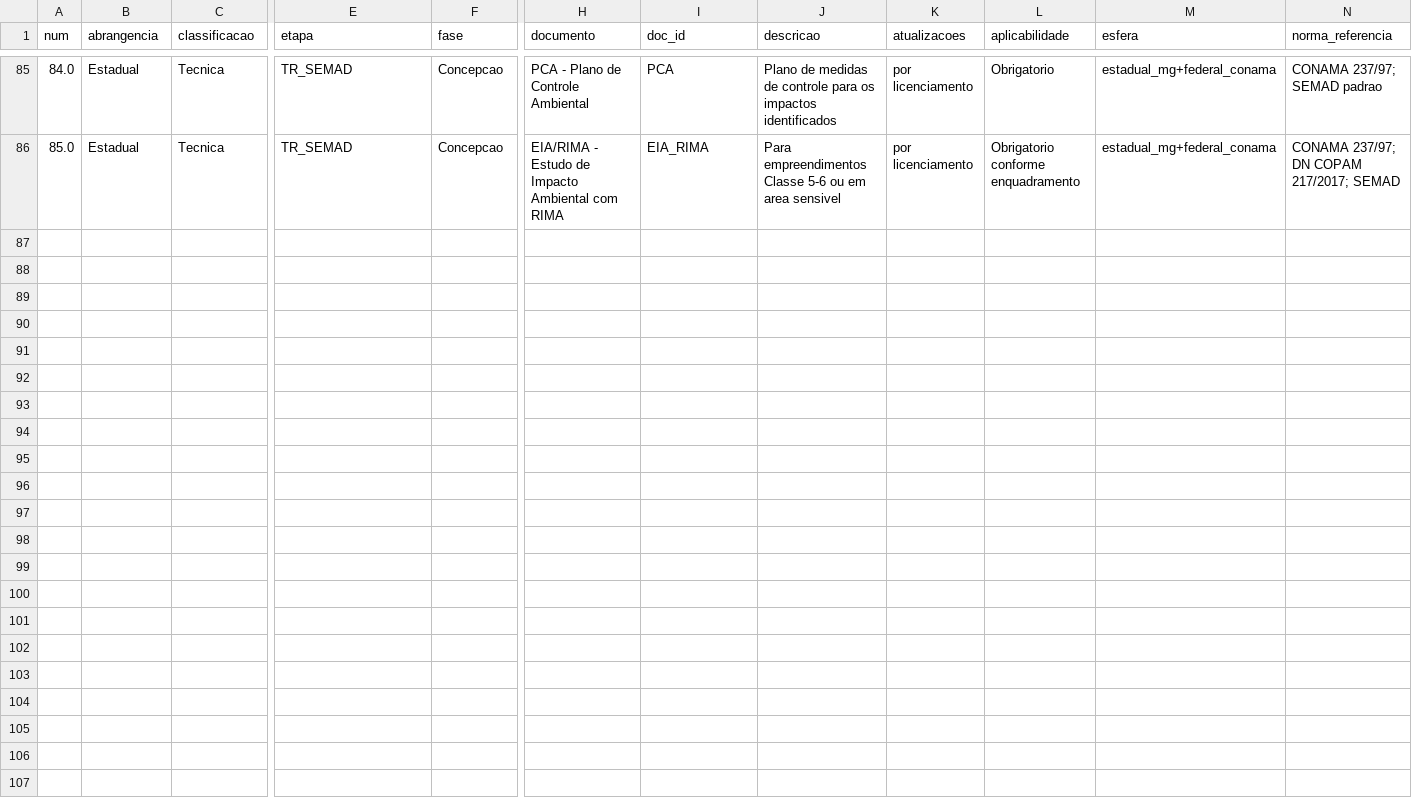
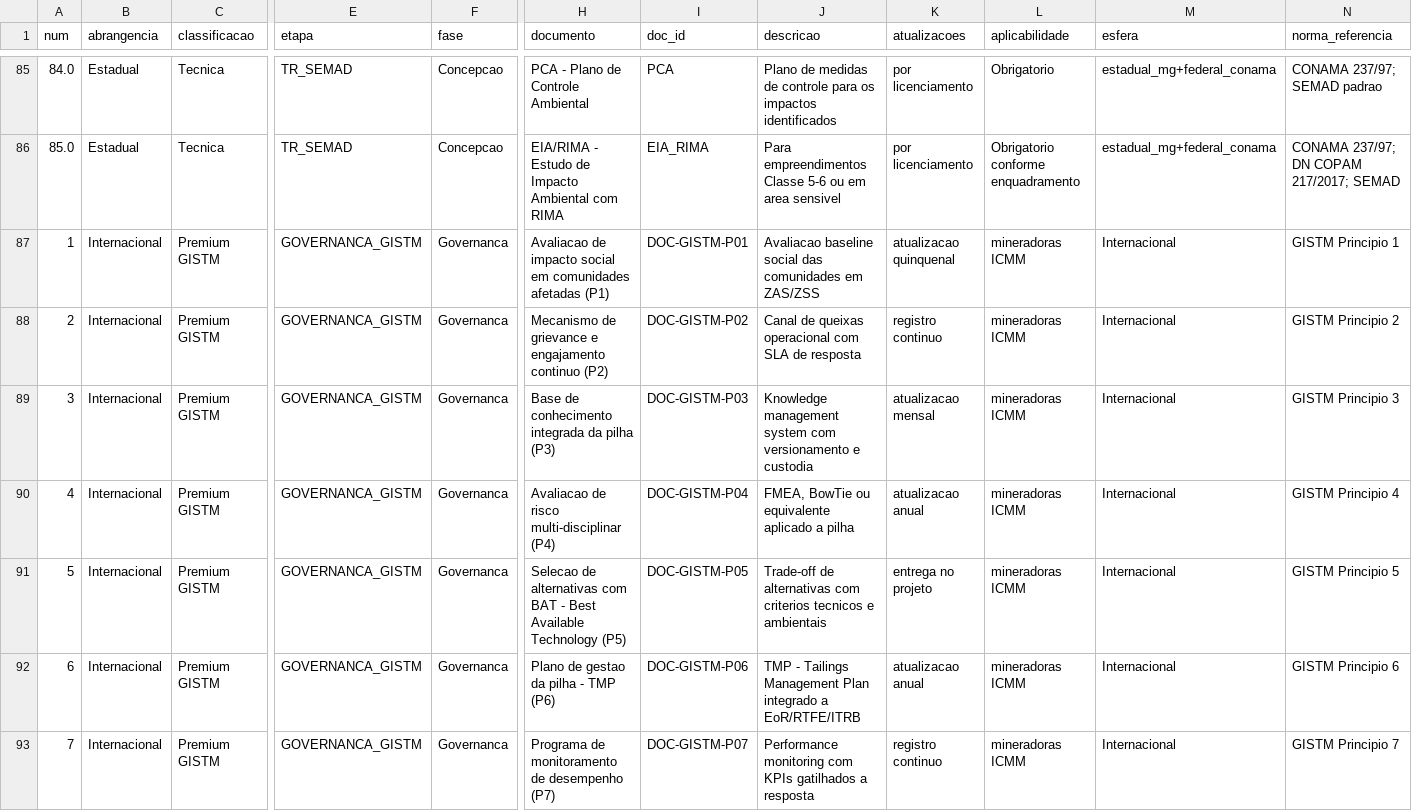
Before and after one commit to rodrigombrito02/licenciaminer, a CSV file: data/reference/pilhas_inventario_documentos.csv, drawn as a sheet; only a part is shown, gaps mark what is left out; rows hold the shown columns only; the diff covers the shown part only; the diff names each change by its address in the sheet, - before the commit and + after, or states it on an @@ line.

```diff
--- a/data/reference/pilhas_inventario_documentos.csv
+++ b/data/reference/pilhas_inventario_documentos.csv
+row 87: 1 | Internacional | Premium GISTM | GOVERNANCA_GISTM | Governanca | Avaliacao de impacto social em comunidades afetadas (P1) | DOC-GISTM-P01 | Avaliacao baseline social das comunidades em ZAS/ZSS | atualizacao quinquenal | mineradoras ICMM | Internacional | GISTM Principio 1
+row 88: 2 | Internacional | Premium GISTM | GOVERNANCA_GISTM | Governanca | Mecanismo de grievance e engajamento continuo (P2) | DOC-GISTM-P02 | Canal de queixas operacional com SLA de resposta | registro continuo | mineradoras ICMM | Internacional | GISTM Principio 2
+row 89: 3 | Internacional | Premium GISTM | GOVERNANCA_GISTM | Governanca | Base de conhecimento integrada da pilha (P3) | DOC-GISTM-P03 | Knowledge management system com versionamento e custodia | atualizacao mensal | mineradoras ICMM | Internacional | GISTM Principio 3
+row 90: 4 | Internacional | Premium GISTM | GOVERNANCA_GISTM | Governanca | Avaliacao de risco multi-disciplinar (P4) | DOC-GISTM-P04 | FMEA, BowTie ou equivalente aplicado a pilha | atualizacao anual | mineradoras ICMM | Internacional | GISTM Principio 4
+row 91: 5 | Internacional | Premium GISTM | GOVERNANCA_GISTM | Governanca | Selecao de alternativas com BAT - Best Available Technology (P5) | DOC-GISTM-P05 | Trade-off de alternativas com criterios tecnicos e ambientais | entrega no projeto | mineradoras ICMM | Internacional | GISTM Principio 5
+row 92: 6 | Internacional | Premium GISTM | GOVERNANCA_GISTM | Governanca | Plano de gestao da pilha - TMP (P6) | DOC-GISTM-P06 | TMP - Tailings Management Plan integrado a EoR/RTFE/ITRB | atualizacao anual | mineradoras ICMM | Internacional | GISTM Principio 6
+row 93: 7 | Internacional | Premium GISTM | GOVERNANCA_GISTM | Governanca | Programa de monitoramento de desempenho (P7) | DOC-GISTM-P07 | Performance monitoring com KPIs gatilhados a resposta | registro continuo | mineradoras ICMM | Internacional | GISTM Principio 7
```
Also changed, not shown: 7 added rows elsewhere in this file, 4 other files.
